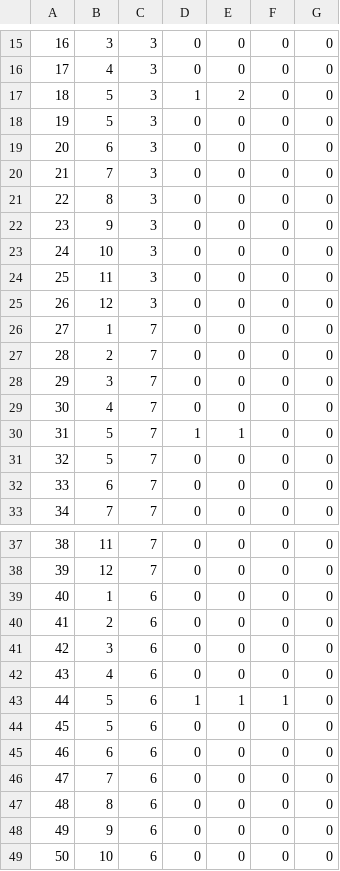
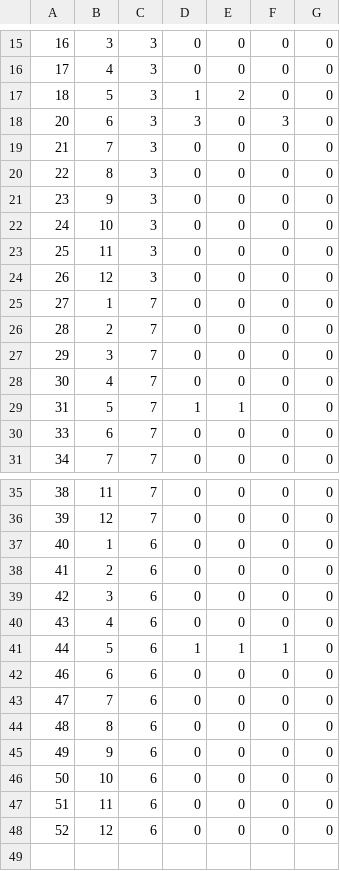
Before and after one commit to alexadjukic/SIMS-Project, a CSV file: InitialProject/InitialProject/Resources/Data/accommodationMonthStatistics.csv, drawn as a sheet; only a part is shown, gaps mark what is left out; the shorter side is filled out with more unchanged rows.

```diff
--- a/InitialProject/InitialProject/Resources/Data/accommodationMonthStatistics.csv
+++ b/InitialProject/InitialProject/Resources/Data/accommodationMonthStatistics.csv
@@ -17,4 +17,3 @@
 18|5|3|1|2|0|0
-19|5|3|0|0|0|0
-20|6|3|0|0|0|0
+20|6|3|3|0|3|0
 21|7|3|0|0|0|0
@@ -30,3 +29,2 @@
 31|5|7|1|1|0|0
-32|5|7|0|0|0|0
 33|6|7|0|0|0|0
@@ -43,3 +41,2 @@
 44|5|6|1|1|1|0
-45|5|6|0|0|0|0
 46|6|6|0|0|0|0
```
Also changed, not shown: InitialProject/InitialProject/Resources/Data/accommodationReservations.csv, InitialProject/InitialProject/Resources/Data/accommodations.csv, 13 other files.
